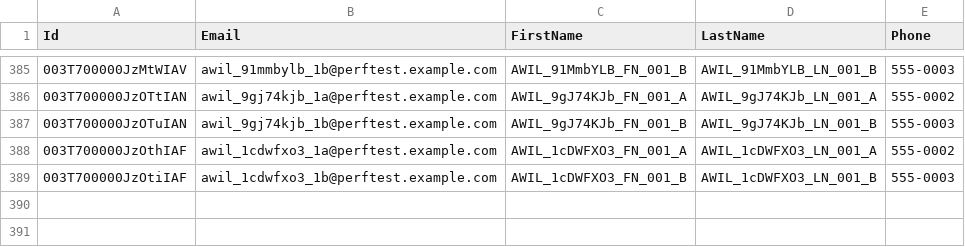
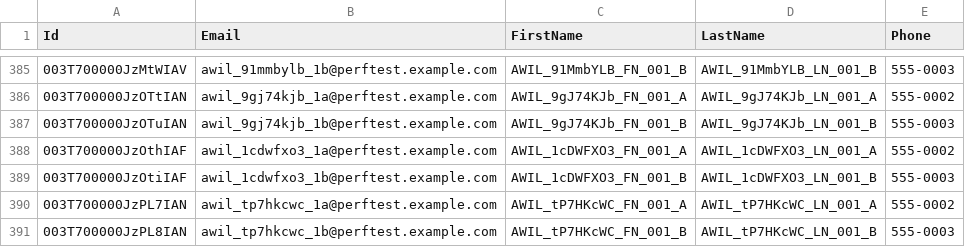
Before and after one commit to saalibilli/GHTestRepoLarge03, a CSV file: dataset/contact.csv, drawn as a sheet; only a part is shown, gaps mark what is left out.

```diff
--- a/dataset/contact.csv
+++ b/dataset/contact.csv
@@ -389 +389,3 @@ Id,Email,FirstName,LastName,Phone
 003T700000JzOtiIAF,awil_1cdwfxo3_1b@perftest.example.com,AWIL_1cDWFXO3_FN_001_B,AWIL_1cDWFXO3_LN_001_B,555-0003
+003T700000JzPL7IAN,awil_tp7hkcwc_1a@perftest.example.com,AWIL_tP7HKcWC_FN_001_A,AWIL_tP7HKcWC_LN_001_A,555-0002
+003T700000JzPL8IAN,awil_tp7hkcwc_1b@perftest.example.com,AWIL_tP7HKcWC_FN_001_B,AWIL_tP7HKcWC_LN_001_B,555-0003
```
Also changed, not shown: dataset/account.csv, dataset/opportunity.csv, 3 other files.
